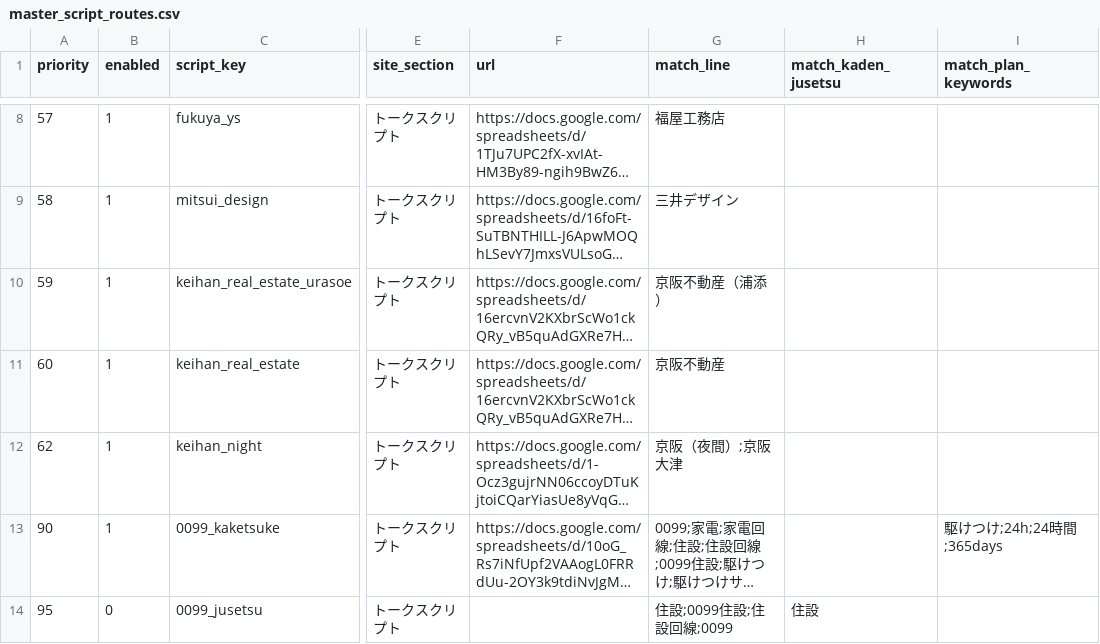
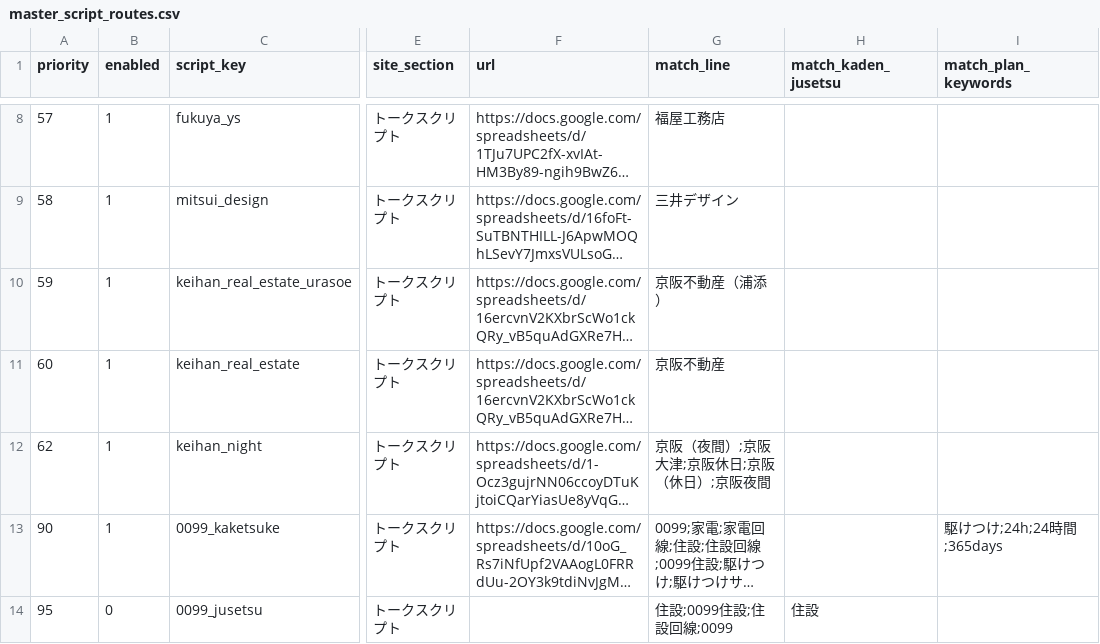
Before and after one commit to shigeki2026-tech/WRT-helpr, a CSV file: data/master_script_routes.csv, drawn as a sheet; only a part is shown, gaps mark what is left out; long unchanged cells end in …; the diff names each change by its address in the sheet, - before the commit and + after, or states it on an @@ line.

Commit message:
Add Keihan holiday and night script route matching

```diff
--- a/data/master_script_routes.csv
+++ b/data/master_script_routes.csv
-G12 (match_line): 京阪（夜間）;京阪大津
+G12 (match_line): 京阪（夜間）;京阪大津;京阪休日;京阪（休日）;京阪夜間
```
Also changed, not shown: 1 other file.
